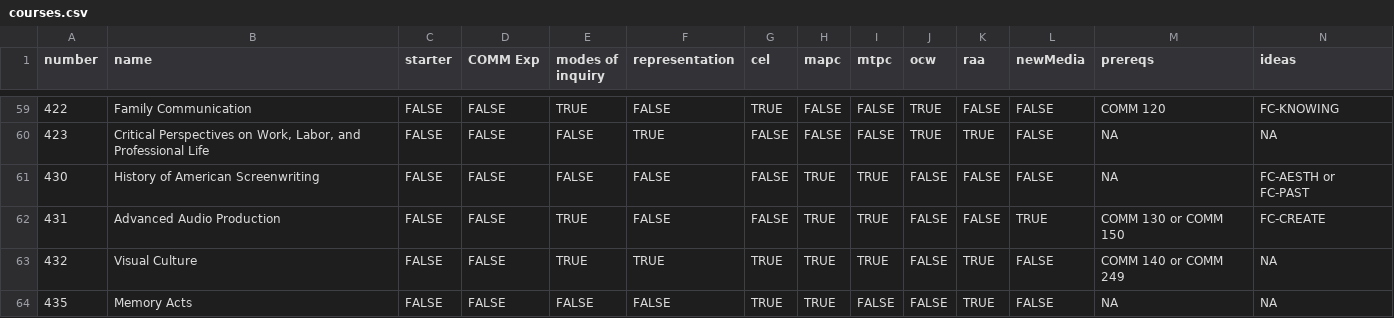
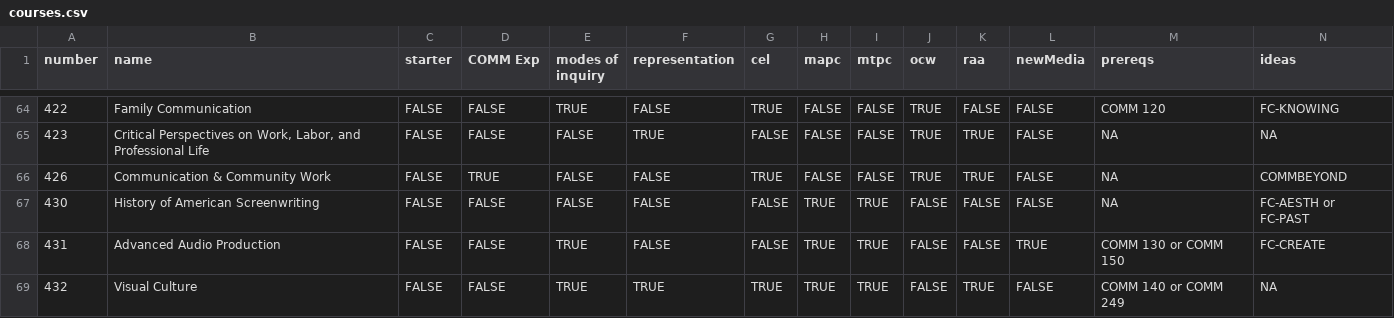
Before and after one commit to zande4/comm-dept-scheduler, a CSV file: Scripts/courses.csv, drawn as a sheet; only a part is shown, gaps mark what is left out; the shorter side is filled out with more unchanged rows; rows hold the shown columns only; the diff covers the shown part only; the diff names each change by its address in the sheet, - before the commit and + after, or states it on an @@ line.

Commit message:
Fixed course csv

```diff
--- a/Scripts/courses.csv
+++ b/Scripts/courses.csv
+row 66: 426 | Communication & Community Work | FALSE | TRUE | FALSE | FALSE | TRUE | FALSE | FALSE | TRUE | TRUE | FALSE | NA | COMMBEYOND
```
Also changed, not shown: 8 added rows elsewhere in this file, 1 other file.
